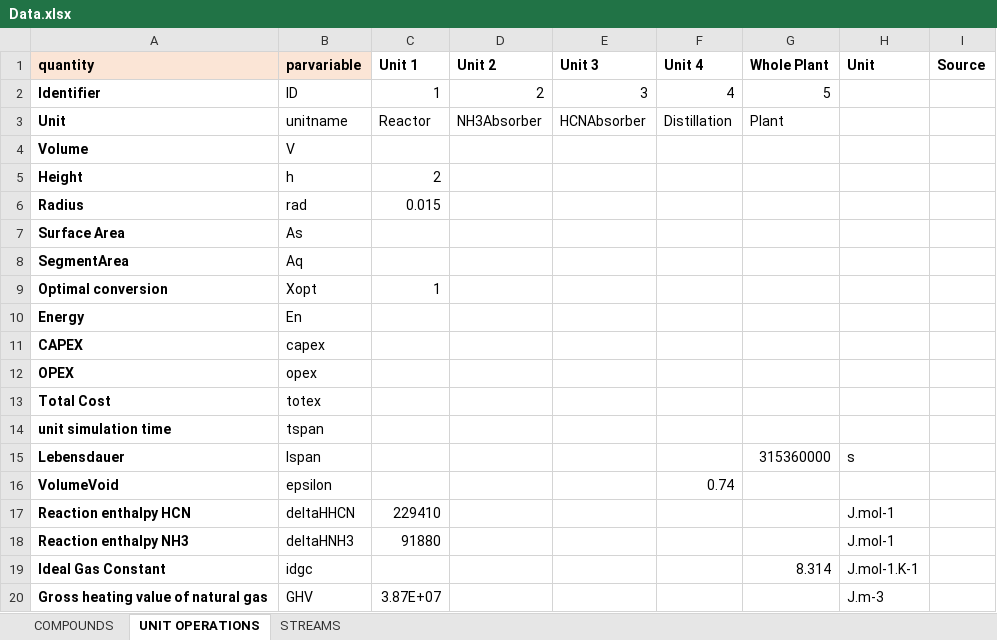
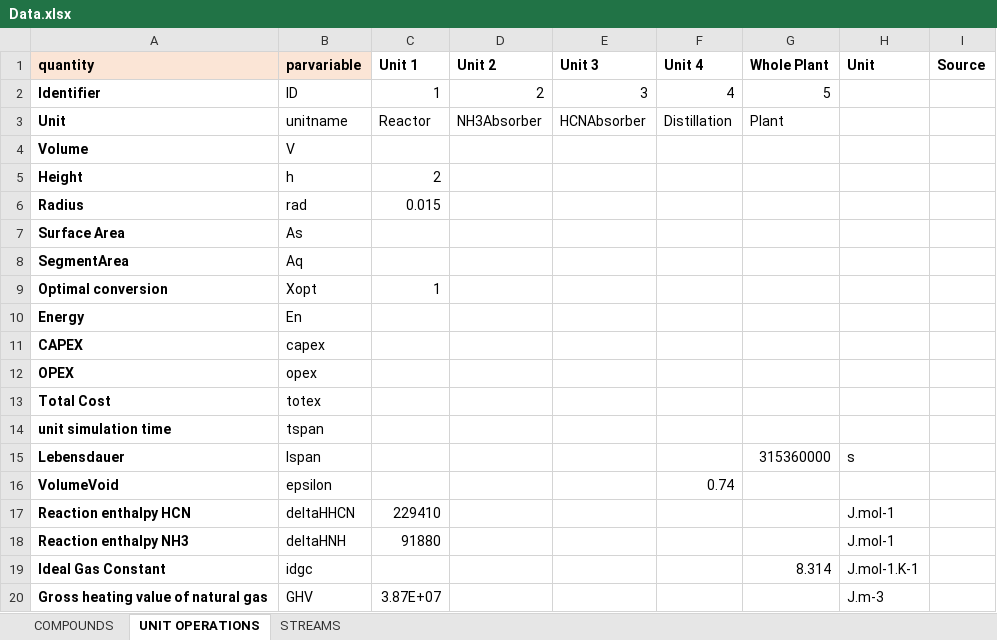
Before and after one commit to triceert/CS, an Excel workbook: MatlabWD/Data.xlsx, sheet UNIT OPERATIONS, drawn as a sheet; values as stored, in another font and other column widths than the file's, no borders; the diff names each change by its address in the sheet, - before the commit and + after, or states it on an @@ line.

```diff
--- a/MatlabWD/Data.xlsx (sheet UNIT OPERATIONS)
+++ b/MatlabWD/Data.xlsx (sheet UNIT OPERATIONS)
-B18 (parvariable): deltaHNH3
+B18 (parvariable): deltaHNH
```
Also changed, not shown: 2 other files.
